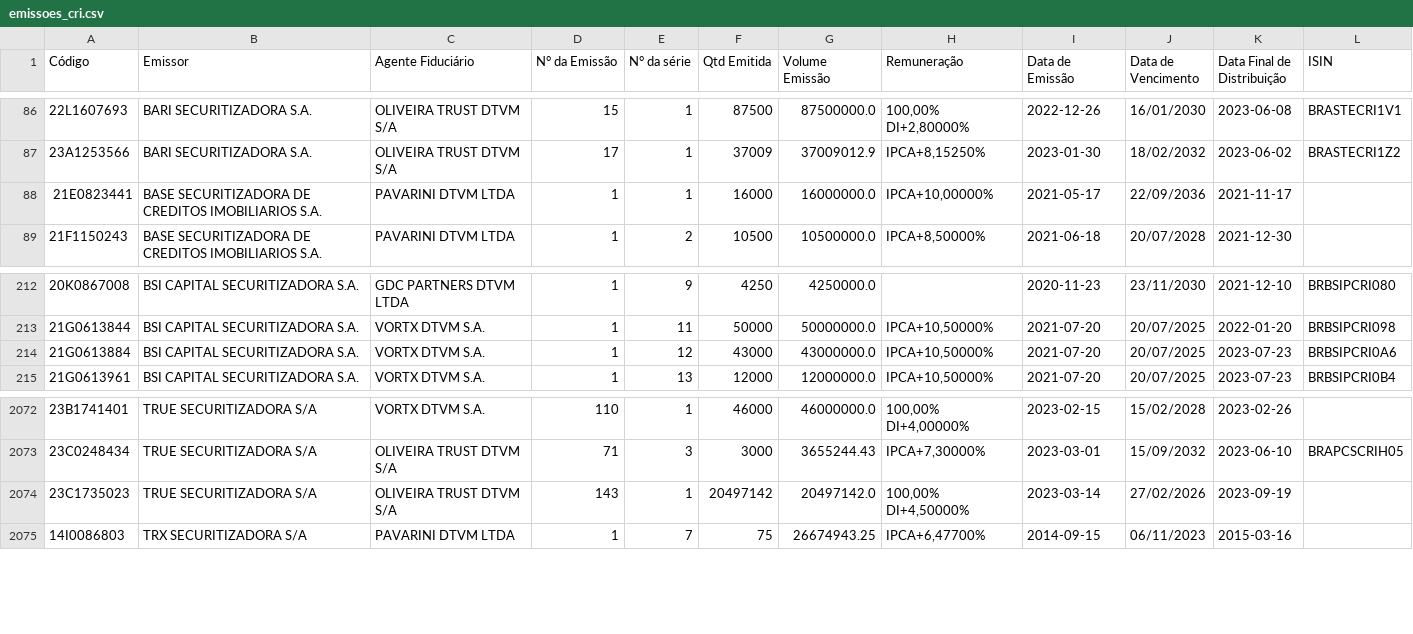
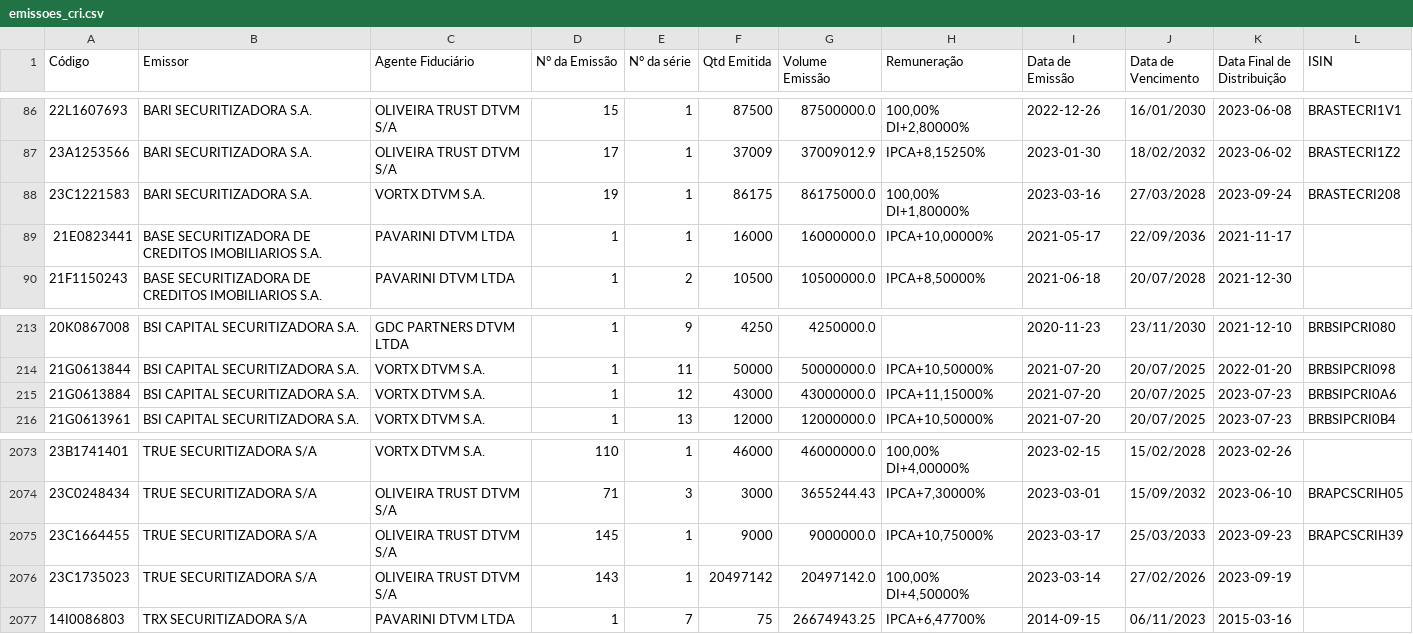
Before and after one commit to moderfla/scraper_cri_cetip, a CSV file: emissoes_cri.csv, drawn as a sheet; only a part is shown, gaps mark what is left out.

```diff
--- a/emissoes_cri.csv
+++ b/emissoes_cri.csv
@@ -87,2 +87,3 @@ Código,Emissor,Agente Fiduciário,N° da Emissão,N° da série,Qtd Emitida,Vol
 23A1253566,BARI SECURITIZADORA S.A.,OLIVEIRA TRUST DTVM S/A,17,1,37009,37009012.9,"IPCA+8,15250%",2023-01-30,18/02/2032,2023-06-02,BRASTECRI1Z2
+23C1221583,BARI SECURITIZADORA S.A.,VORTX DTVM S.A.,19,1,86175,86175000.0,"100,00%  DI+1,80000%",2023-03-16,27/03/2028,2023-09-24,BRASTECRI208
 21E0823441,BASE SECURITIZADORA DE CREDITOS IMOBILIARIOS S.A.,PAVARINI DTVM LTDA,1,1,16000,16000000.0,"IPCA+10,00000%",2021-05-17,22/09/2036,2021-11-17,
@@ -213,3 +214,3 @@ Código,Emissor,Agente Fiduciário,N° da Emissão,N° da série,Qtd Emitida,Vol
 21G0613844,BSI CAPITAL SECURITIZADORA S.A.,VORTX DTVM S.A.,1,11,50000,50000000.0,"IPCA+10,50000%",2021-07-20,20/07/2025,2022-01-20,BRBSIPCRI098
-21G0613884,BSI CAPITAL SECURITIZADORA S.A.,VORTX DTVM S.A.,1,12,43000,43000000.0,"IPCA+10,50000%",2021-07-20,20/07/2025,2023-07-23,BRBSIPCRI0A6
+21G0613884,BSI CAPITAL SECURITIZADORA S.A.,VORTX DTVM S.A.,1,12,43000,43000000.0,"IPCA+11,15000%",2021-07-20,20/07/2025,2023-07-23,BRBSIPCRI0A6
 21G0613961,BSI CAPITAL SECURITIZADORA S.A.,VORTX DTVM S.A.,1,13,12000,12000000.0,"IPCA+10,50000%",2021-07-20,20/07/2025,2023-07-23,BRBSIPCRI0B4
@@ -2073,2 +2074,3 @@ Código,Emissor,Agente Fiduciário,N° da Emissão,N° da série,Qtd Emitida,Vol
 23C0248434,TRUE  SECURITIZADORA S/A,OLIVEIRA TRUST DTVM S/A,71,3,3000,3655244.43,"IPCA+7,30000%",2023-03-01,15/09/2032,2023-06-10,BRAPCSCRIH05
+23C1664455,TRUE  SECURITIZADORA S/A,OLIVEIRA TRUST DTVM S/A,145,1,9000,9000000.0,"IPCA+10,75000%",2023-03-17,25/03/2033,2023-09-23,BRAPCSCRIH39
 23C1735023,TRUE  SECURITIZADORA S/A,OLIVEIRA TRUST DTVM S/A,143,1,20497142,20497142.0,"100,00%  DI+4,50000%",2023-03-14,27/02/2026,2023-09-19,
```
Also changed, not shown: 1 other file.
